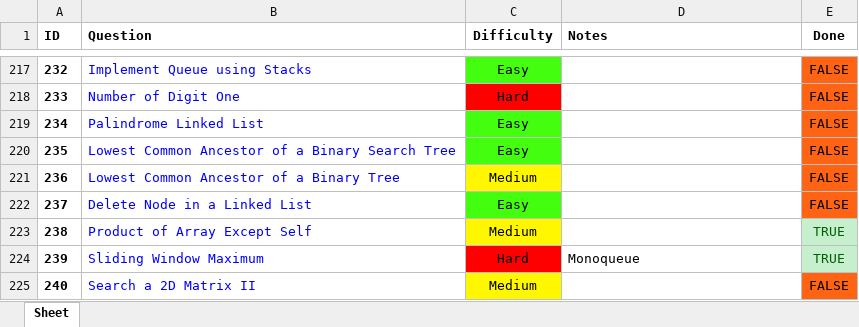
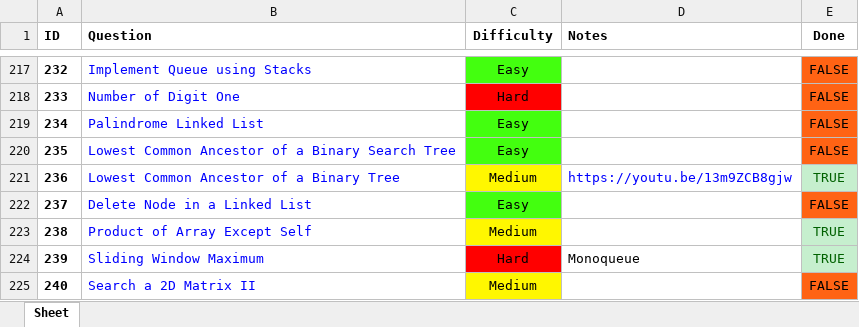
Before and after one commit to RohanTrix/Competitive-Practice, an Excel workbook: DOCS/Leetcode_FULL.xlsx, sheet Sheet, drawn as a sheet; only a part is shown, gaps mark what is left out; values as stored, in another font and other column widths than the file's, no borders; the diff names each change by its address in the sheet, - before the commit and + after, or states it on an @@ line.

```diff
--- a/DOCS/Leetcode_FULL.xlsx (sheet Sheet)
+++ b/DOCS/Leetcode_FULL.xlsx (sheet Sheet)
-D221 (Notes): (empty)
+D221 (Notes): https://youtu.be/13m9ZCB8gjw
-E221 (Done): FALSE
+E221 (Done): TRUE
@@ E221 fill: #FF6314 → #C6EFCE, text colour: black → #006100 @@
```
Also changed, not shown: 2 other files.
